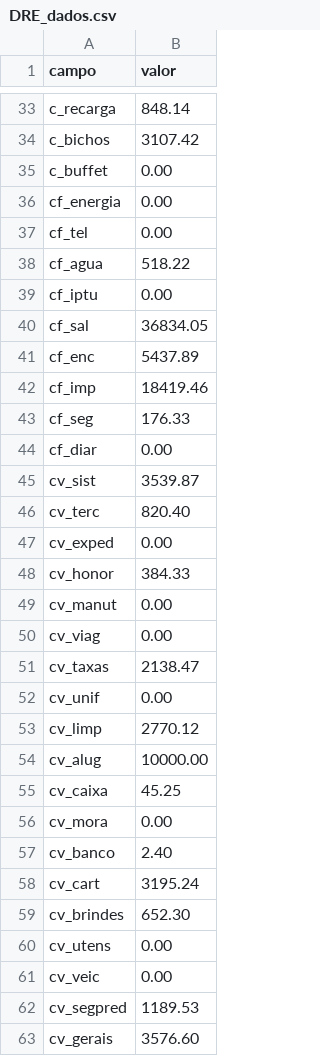
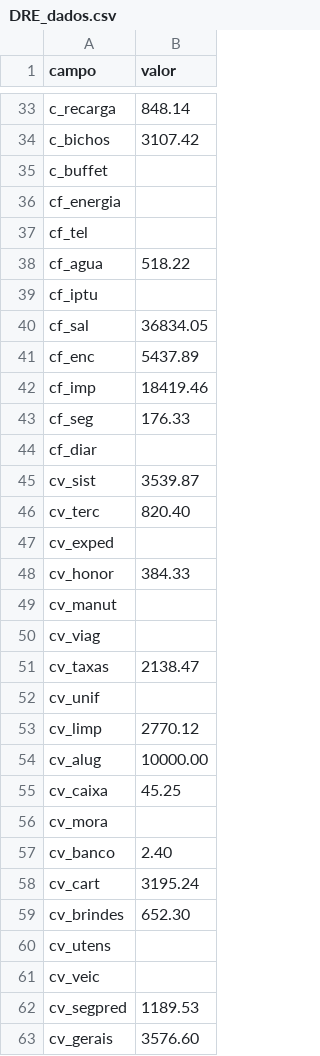
Before and after one commit to matheustecn/Dashboard-ERP, a CSV file: DADOS/DRE_dados.csv, drawn as a sheet; only a part is shown, gaps mark what is left out; the diff covers the shown part only.

```diff
--- a/DADOS/DRE_dados.csv
+++ b/DADOS/DRE_dados.csv
@@ -34,7 +34,7 @@ c_recarga,848.14
 c_bichos,3107.42
-c_buffet,0.00
-cf_energia,0.00
-cf_tel,0.00
+c_buffet,
+cf_energia,
+cf_tel,
 cf_agua,518.22
-cf_iptu,0.00
+cf_iptu,
 cf_sal,36834.05
@@ -43,11 +43,11 @@ cf_imp,18419.46
 cf_seg,176.33
-cf_diar,0.00
+cf_diar,
 cv_sist,3539.87
 cv_terc,820.40
-cv_exped,0.00
+cv_exped,
 cv_honor,384.33
-cv_manut,0.00
-cv_viag,0.00
+cv_manut,
+cv_viag,
 cv_taxas,2138.47
-cv_unif,0.00
+cv_unif,
 cv_limp,2770.12
@@ -55,3 +55,3 @@ cv_alug,10000.00
 cv_caixa,45.25
-cv_mora,0.00
+cv_mora,
 cv_banco,2.40
@@ -59,4 +59,4 @@ cv_cart,3195.24
 cv_brindes,652.30
-cv_utens,0.00
-cv_veic,0.00
+cv_utens,
+cv_veic,
 cv_segpred,1189.53
```
Also changed, not shown: 5 edited cells elsewhere in this file, 1 other file.
